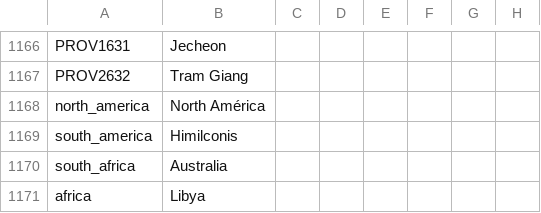
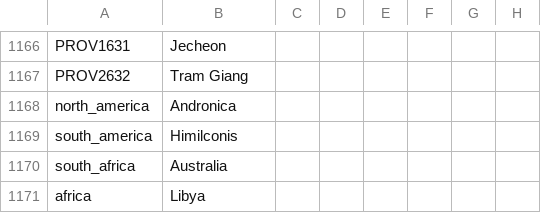
Before and after one commit to Destaro/TNS, a CSV file: struggle/localisation/TNS_MAP.csv, drawn as a sheet; only a part is shown, gaps mark what is left out; the diff names each change by its address in the sheet, - before the commit and + after, or states it on an @@ line.

```diff
--- a/struggle/localisation/TNS_MAP.csv
+++ b/struggle/localisation/TNS_MAP.csv
-B1168: North América
+B1168: Andronica
```
Also changed, not shown: struggle/localisation/00_HPM_countries.csv, struggle/localisation/1.2.csv, 18 other files.
